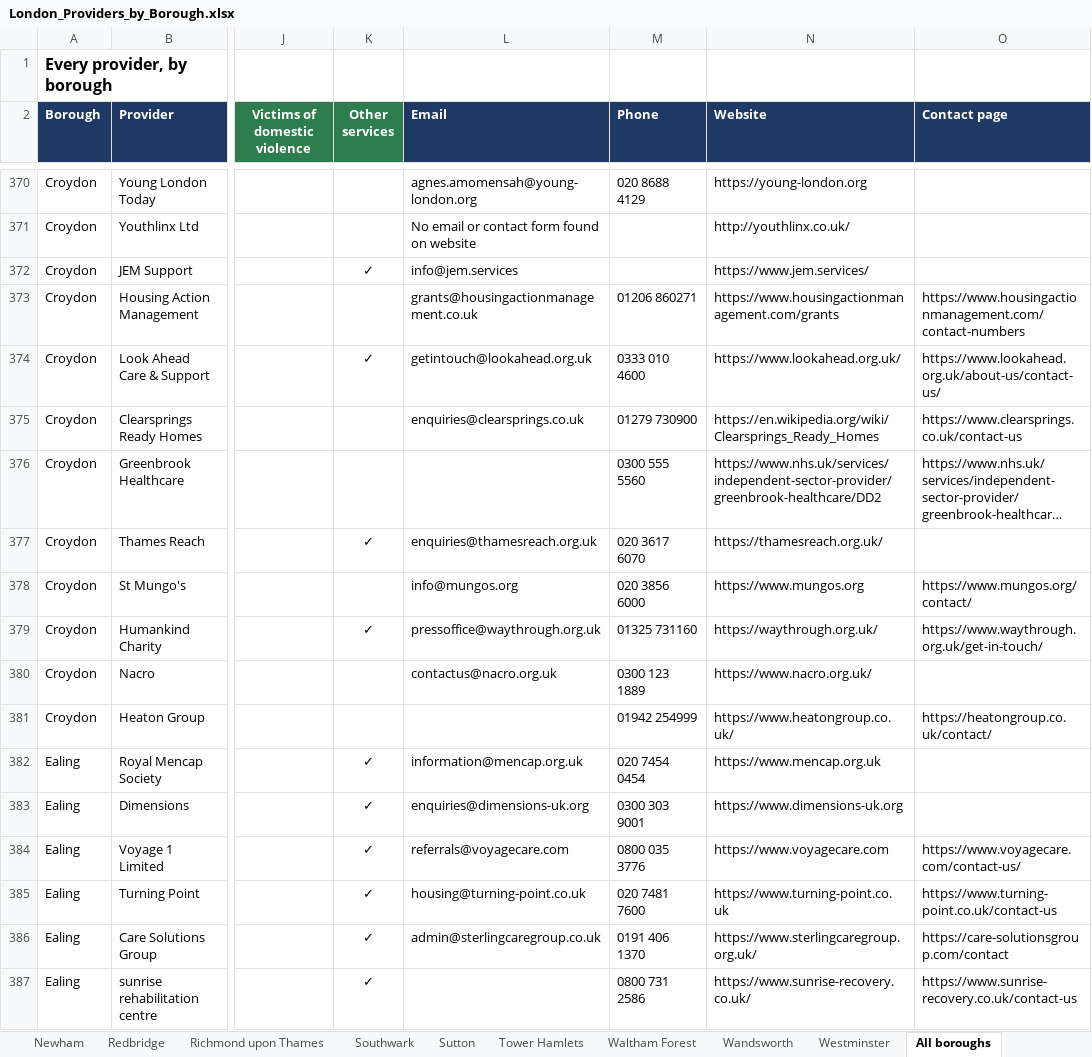
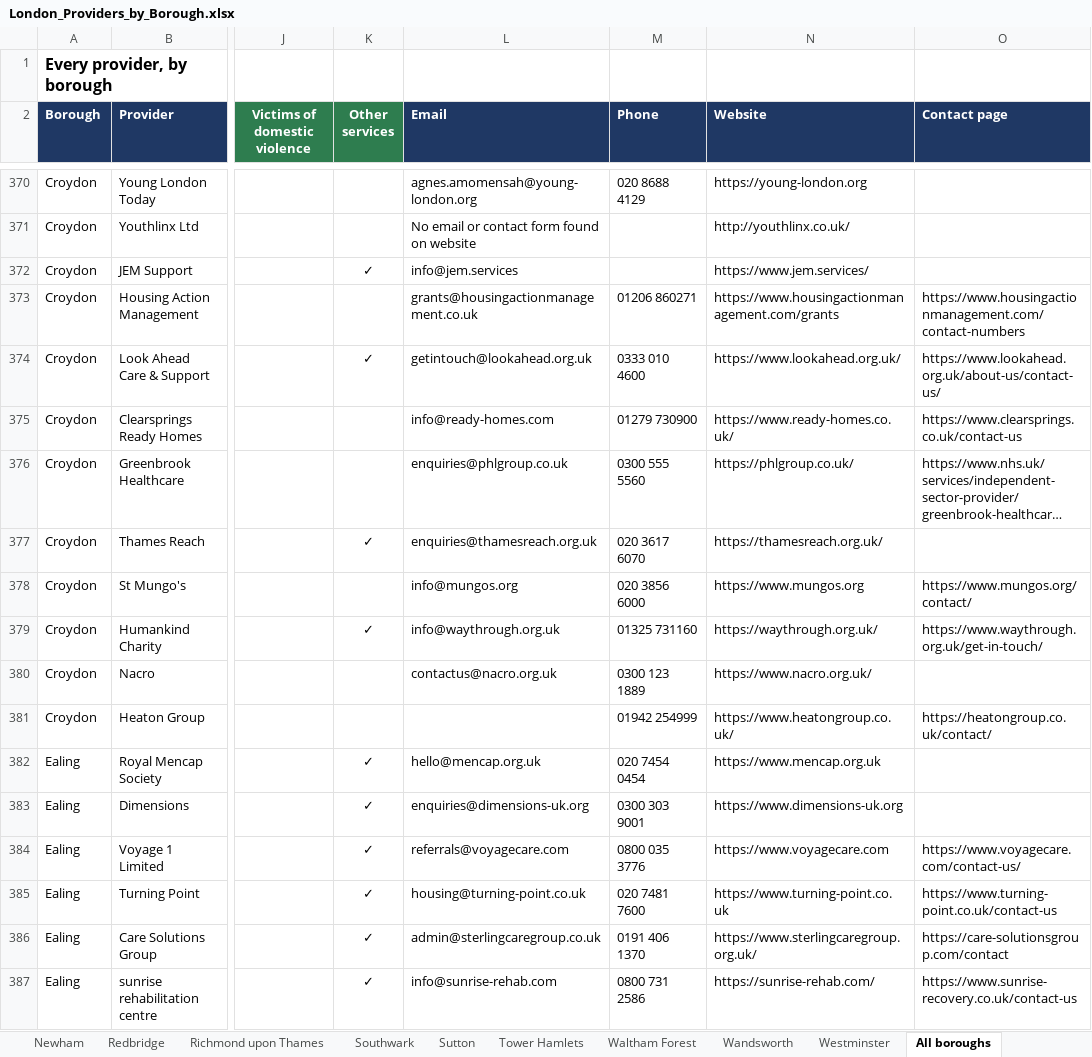
Before and after one commit to mchristo839/housing, an Excel workbook: London_Providers_by_Borough.xlsx, sheet All boroughs, drawn as a sheet; only a part is shown, gaps mark what is left out; long unchanged cells end in …; values as stored, in another font and other column widths than the file's, no borders; the diff covers the shown part only; the diff names each change by its address in the sheet, - before the commit and + after, or states it on an @@ line.

```diff
--- a/London_Providers_by_Borough.xlsx (sheet All boroughs)
+++ b/London_Providers_by_Borough.xlsx (sheet All boroughs)
-L375 (Email): enquiries@clearsprings.co.uk
+L375 (Email): info@ready-homes.com
-N375 (Website): https://en.wikipedia.org/wiki/Clearsprings_Ready_Homes
+N375 (Website): https://www.ready-homes.co.uk/
-L376 (Email): (empty)
+L376 (Email): enquiries@phlgroup.co.uk
-N376 (Website): https://www.nhs.uk/services/independent-sector-provider/greenbrook-healthcare/DD2
+N376 (Website): https://phlgroup.co.uk/
-L379 (Email): pressoffice@waythrough.org.uk
+L379 (Email): info@waythrough.org.uk
-L382 (Email): information@mencap.org.uk
+L382 (Email): hello@mencap.org.uk
-L387 (Email): (empty)
+L387 (Email): info@sunrise-rehab.com
-N387 (Website): https://www.sunrise-recovery.co.uk/
+N387 (Website): https://sunrise-rehab.com/
```
Also changed, not shown: 342 edited cells elsewhere in this sheet, sheet Ealing, sheet Barnet, sheet Brent, sheet Hillingdon, sheet Hammersmith and Fulham, sheet Hounslow, 27 more sheets, 5 other files.
